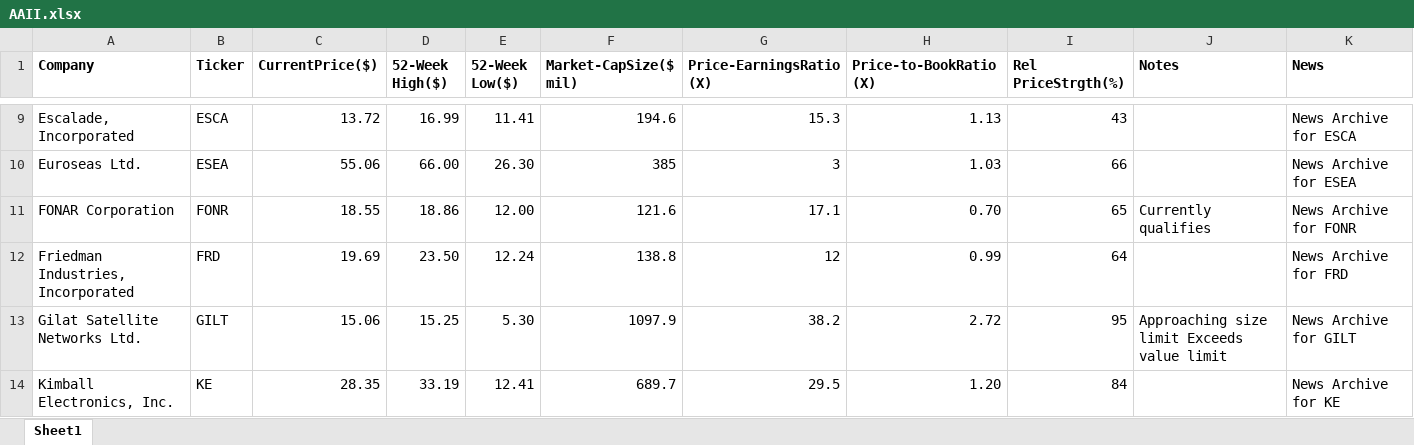
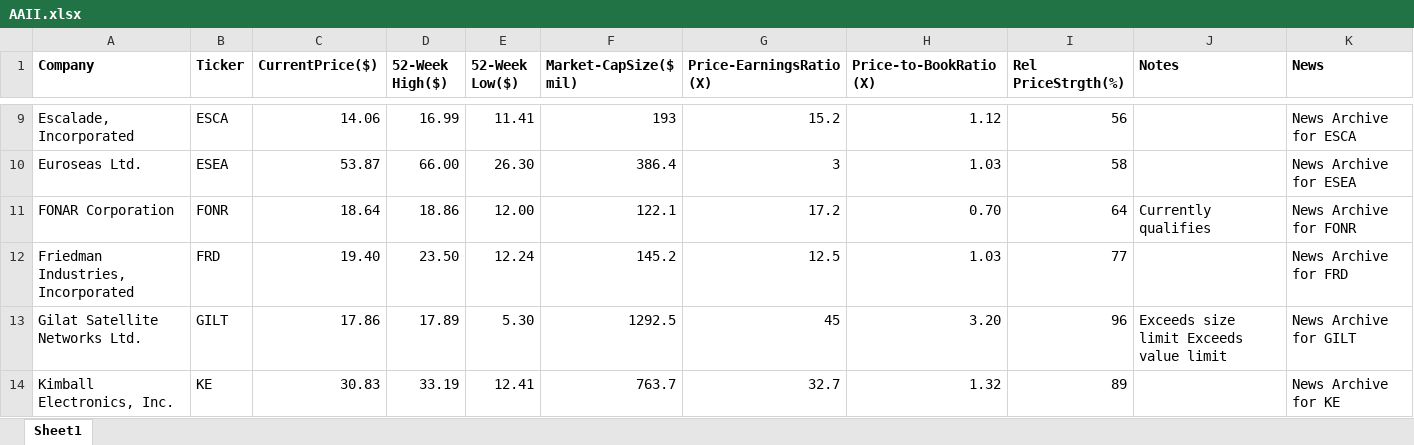
Before and after one commit to rickshilling/shadowPortfolio, an Excel workbook: AAII.xlsx, sheet Sheet1, drawn as a sheet; only a part is shown, gaps mark what is left out; values as stored, in another font and other column widths than the file's, no borders; charts and pictures not drawn; the diff covers the shown part only; the diff names each change by its address in the sheet, - before the commit and + after, or states it on an @@ line.

```diff
--- a/AAII.xlsx (sheet Sheet1)
+++ b/AAII.xlsx (sheet Sheet1)
-C9 (CurrentPrice($)): 13.72
+C9 (CurrentPrice($)): 14.06
-F9 (Market-CapSize($ mil)): 194.6
+F9 (Market-CapSize($ mil)): 193
-G9 (Price-EarningsRatio(X)): 15.3
+G9 (Price-EarningsRatio(X)): 15.2
-H9 (Price-to-BookRatio(X)): 1.13
+H9 (Price-to-BookRatio(X)): 1.12
-I9 (Rel PriceStrgth(%)): 43
+I9 (Rel PriceStrgth(%)): 56
-C10 (CurrentPrice($)): 55.06
+C10 (CurrentPrice($)): 53.87
-F10 (Market-CapSize($ mil)): 385
+F10 (Market-CapSize($ mil)): 386.4
-I10 (Rel PriceStrgth(%)): 66
+I10 (Rel PriceStrgth(%)): 58
-C11 (CurrentPrice($)): 18.55
+C11 (CurrentPrice($)): 18.64
-F11 (Market-CapSize($ mil)): 121.6
+F11 (Market-CapSize($ mil)): 122.1
-G11 (Price-EarningsRatio(X)): 17.1
+G11 (Price-EarningsRatio(X)): 17.2
-I11 (Rel PriceStrgth(%)): 65
+I11 (Rel PriceStrgth(%)): 64
-C12 (CurrentPrice($)): 19.69
+C12 (CurrentPrice($)): 19.40
-F12 (Market-CapSize($ mil)): 138.8
+F12 (Market-CapSize($ mil)): 145.2
-G12 (Price-EarningsRatio(X)): 12
+G12 (Price-EarningsRatio(X)): 12.5
-H12 (Price-to-BookRatio(X)): 0.99
+H12 (Price-to-BookRatio(X)): 1.03
-I12 (Rel PriceStrgth(%)): 64
+I12 (Rel PriceStrgth(%)): 77
-C13 (CurrentPrice($)): 15.06
+C13 (CurrentPrice($)): 17.86
-D13 (52-Week High($)): 15.25
+D13 (52-Week High($)): 17.89
-F13 (Market-CapSize($ mil)): 1097.9
+F13 (Market-CapSize($ mil)): 1292.5
-G13 (Price-EarningsRatio(X)): 38.2
+G13 (Price-EarningsRatio(X)): 45
-H13 (Price-to-BookRatio(X)): 2.72
+H13 (Price-to-BookRatio(X)): 3.20
-I13 (Rel PriceStrgth(%)): 95
+I13 (Rel PriceStrgth(%)): 96
-J13 (Notes): Approaching size limit Exceeds value limit
+J13 (Notes): Exceeds size limit Exceeds value limit
-C14 (CurrentPrice($)): 28.35
+C14 (CurrentPrice($)): 30.83
-F14 (Market-CapSize($ mil)): 689.7
+F14 (Market-CapSize($ mil)): 763.7
-G14 (Price-EarningsRatio(X)): 29.5
+G14 (Price-EarningsRatio(X)): 32.7
-H14 (Price-to-BookRatio(X)): 1.20
+H14 (Price-to-BookRatio(X)): 1.32
-I14 (Rel PriceStrgth(%)): 84
+I14 (Rel PriceStrgth(%)): 89
```
Also changed, not shown: 109 edited cells elsewhere in this sheet, TransactionHistory.xlsx, 1 other file.
